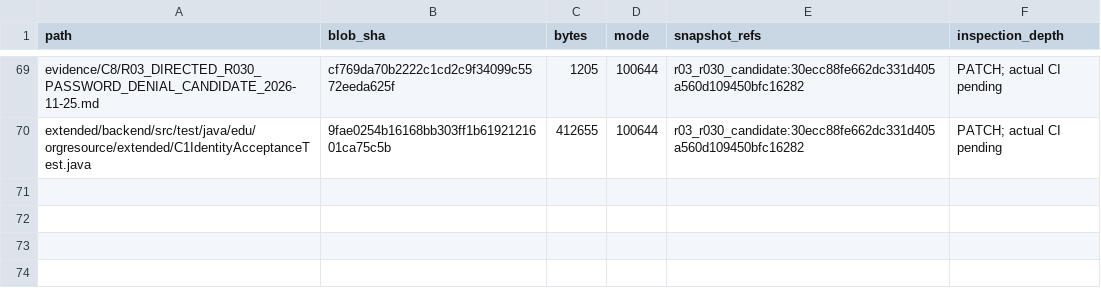
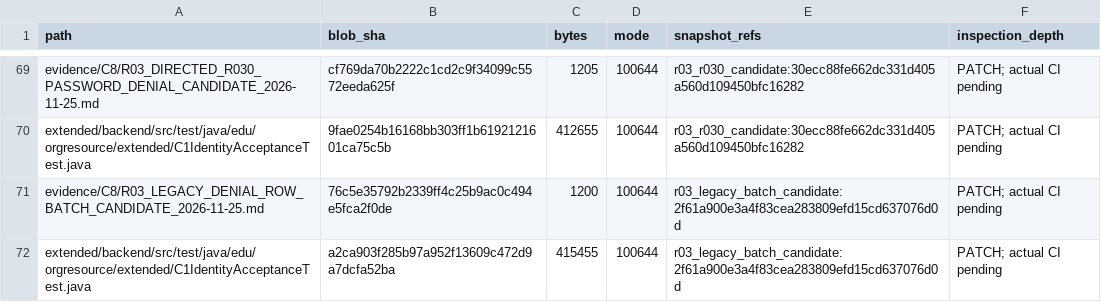
Before and after one commit to newonathe/OrgResource, a CSV file: docs/project-continuity/09_INCREMENTAL_SOURCE_INDEX.csv, drawn as a sheet; only a part is shown, gaps mark what is left out; the diff names each change by its address in the sheet, - before the commit and + after, or states it on an @@ line.

Commit message:
docs: record throughput workflow and legacy denial evidence batch

```diff
--- a/docs/project-continuity/09_INCREMENTAL_SOURCE_INDEX.csv
+++ b/docs/project-continuity/09_INCREMENTAL_SOURCE_INDEX.csv
+row 71: evidence/C8/R03_LEGACY_DENIAL_ROW_BATCH_CANDIDATE_2026-11-25.md | 76c5e35792b2339ff4c25b9ac0c494e5fca2f0de | 1200 | 100644 | r03_legacy_batch_candidate:2f61a900e3a4f83cea283809efd15cd637076d0d | PATCH; actual CI pending
+row 72: extended/backend/src/test/java/edu/orgresource/extended/C1IdentityAcceptanceTest.java | a2ca903f285b97a952f13609c472d9a7dcfa52ba | 415455 | 100644 | r03_legacy_batch_candidate:2f61a900e3a4f83cea283809efd15cd637076d0d | PATCH; actual CI pending
```
Also changed, not shown: 11 other files.
